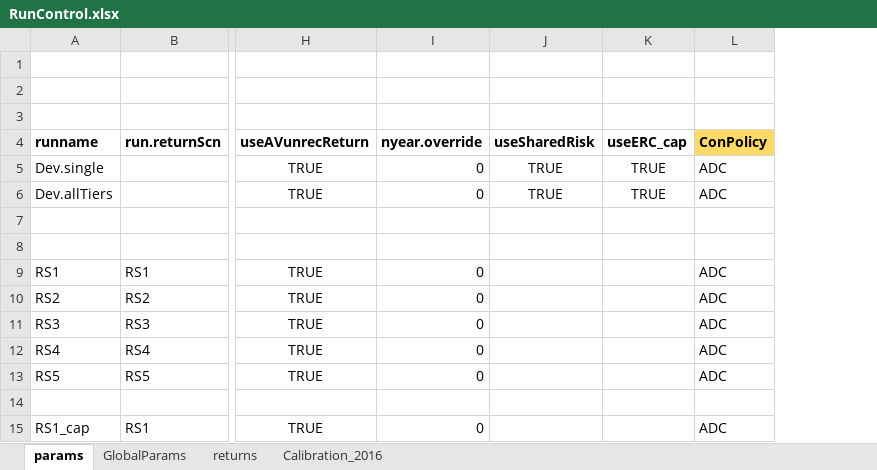
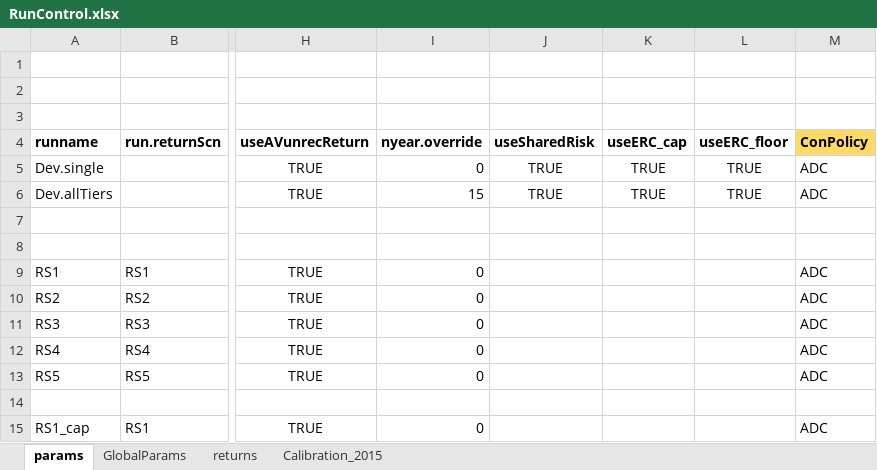
Before and after one commit to marshallpku/Model_PSERS, an Excel workbook: RunControl.xlsx, sheet params, drawn as a sheet; only a part is shown, gaps mark what is left out; values as stored, in another font and other column widths than the file's, no borders; the diff names each change by its address in the sheet, - before the commit and + after, or states it on an @@ line.

```diff
--- a/RunControl.xlsx (sheet params)
+++ b/RunControl.xlsx (sheet params)
-sheet tab: Calibration_2016
+sheet tab: Calibration_2015
+column L (useERC_floor), rows 5-6: TRUE | TRUE
-I6 (nyear.override): 0
+I6 (nyear.override): 15
```
Also changed, not shown: sheet Calibration_2015, charts or pictures, 4 other files.
